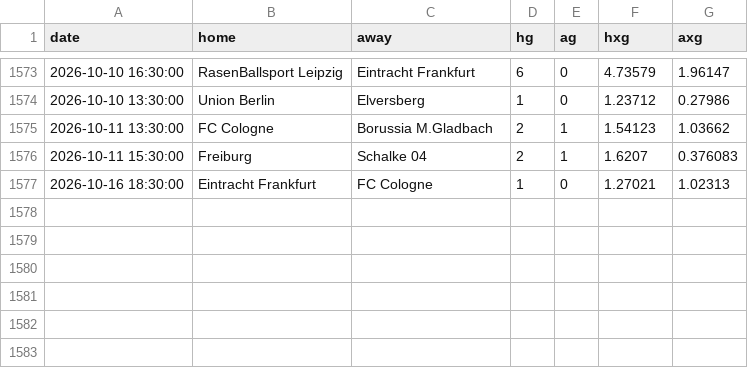
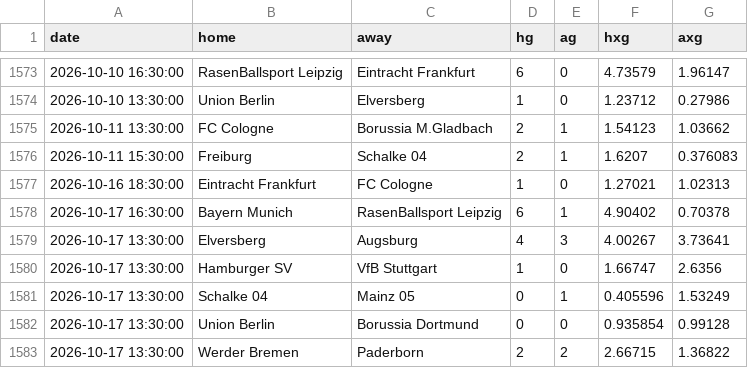
Before and after one commit to yorsbedoya-ui/pizarra-de-pronosticos, a CSV file: data/xg/D1.csv, drawn as a sheet; only a part is shown, gaps mark what is left out; the diff names each change by its address in the sheet, - before the commit and + after, or states it on an @@ line.

```diff
--- a/data/xg/D1.csv
+++ b/data/xg/D1.csv
+row 1578: 2026-10-17 16:30:00 | Bayern Munich | RasenBallsport Leipzig | 6 | 1 | 4.90402 | 0.70378
+row 1579: 2026-10-17 13:30:00 | Elversberg | Augsburg | 4 | 3 | 4.00267 | 3.73641
+row 1580: 2026-10-17 13:30:00 | Hamburger SV | VfB Stuttgart | 1 | 0 | 1.66747 | 2.6356
+row 1581: 2026-10-17 13:30:00 | Schalke 04 | Mainz 05 | 0 | 1 | 0.405596 | 1.53249
+row 1582: 2026-10-17 13:30:00 | Union Berlin | Borussia Dortmund | 0 | 0 | 0.935854 | 0.99128
+row 1583: 2026-10-17 13:30:00 | Werder Bremen | Paderborn | 2 | 2 | 2.66715 | 1.36822
```
Also changed, not shown: data/xg/E0.csv, data/xg/F1.csv, 3 other files.
